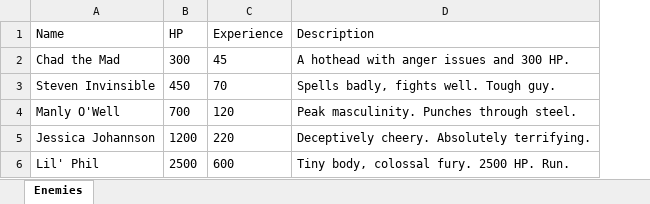
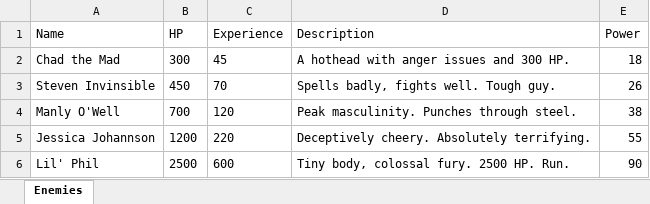
Before and after one commit to wwestfall91/Wade.Land, an Excel workbook: enemies.xlsx, sheet Enemies, drawn as a sheet; values as stored, in another font and other column widths than the file's, no borders; the diff names each change by its address in the sheet, - before the commit and + after, or states it on an @@ line.

```diff
--- a/enemies.xlsx (sheet Enemies)
+++ b/enemies.xlsx (sheet Enemies)
+column E (Power), rows 2-6: 18 | 26 | 38 | 55 | 90
```
Also changed, not shown: 5 other files.
